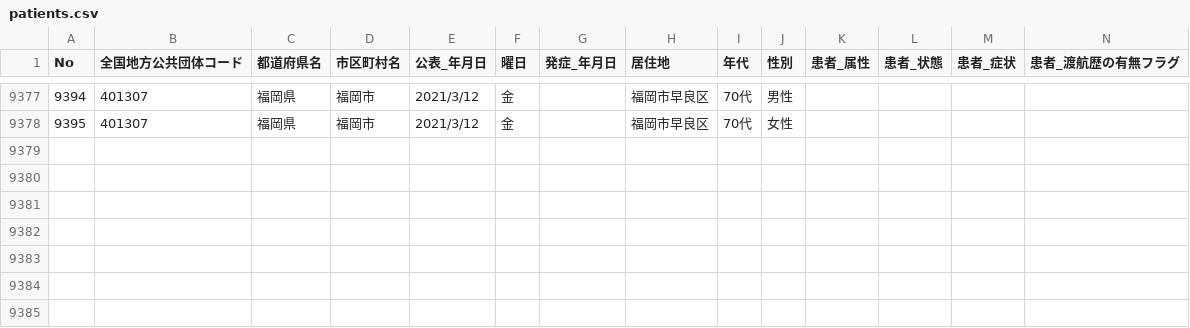
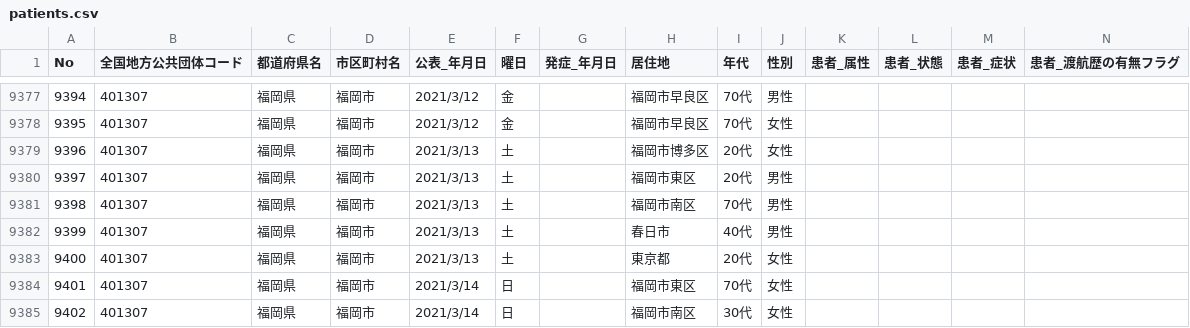
Before and after one commit to code4sabae/opendatagojp, a CSV file: csv/fukuoka-shi/patients.csv, drawn as a sheet; only a part is shown, gaps mark what is left out; rows hold the shown columns only; the diff names each change by its address in the sheet, - before the commit and + after, or states it on an @@ line.

Commit message:
update data

```diff
--- a/csv/fukuoka-shi/patients.csv
+++ b/csv/fukuoka-shi/patients.csv
+row 9379: 9396 | 401307 | 福岡県 | 福岡市 | 2021/3/13 | 土 |  | 福岡市博多区 | 20代 | 女性
+row 9380: 9397 | 401307 | 福岡県 | 福岡市 | 2021/3/13 | 土 |  | 福岡市東区 | 20代 | 男性
+row 9381: 9398 | 401307 | 福岡県 | 福岡市 | 2021/3/13 | 土 |  | 福岡市南区 | 70代 | 男性
+row 9382: 9399 | 401307 | 福岡県 | 福岡市 | 2021/3/13 | 土 |  | 春日市 | 40代 | 男性
+row 9383: 9400 | 401307 | 福岡県 | 福岡市 | 2021/3/13 | 土 |  | 東京都 | 20代 | 女性
+row 9384: 9401 | 401307 | 福岡県 | 福岡市 | 2021/3/14 | 日 |  | 福岡市東区 | 70代 | 女性
+row 9385: 9402 | 401307 | 福岡県 | 福岡市 | 2021/3/14 | 日 |  | 福岡市南区 | 30代 | 女性
```
Also changed, not shown: csv/fukuoka-shi/contact-dial-cases.csv, csv/fukuoka-shi/quarantine-center-cases.csv, 4 other files.
